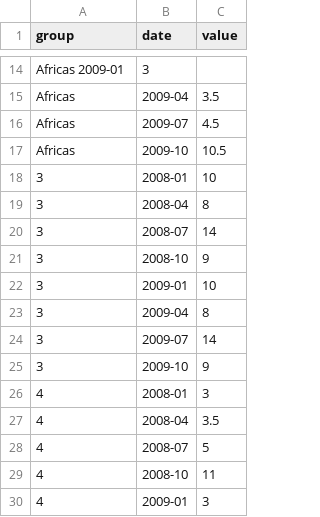
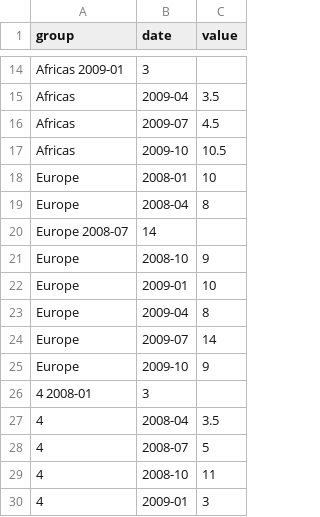
Before and after one commit to pranayaryal/pranay, a TSV file: data.tsv, drawn as a sheet; only a part is shown, gaps mark what is left out.

Commit message:
Update data.tsv

```diff
--- a/data.tsv
+++ b/data.tsv
@@ -17,11 +17,11 @@ Africas	2009-07	4.5
 Africas	2009-10	10.5
-3	2008-01	10
-3	2008-04	8
-3	2008-07	14
-3	2008-10	9
-3	2009-01	10
-3	2009-04	8
-3	2009-07	14
-3	2009-10	9
-4	2008-01	3
+Europe	2008-01	10
+Europe	2008-04	8
+Europe  2008-07	14
+Europe	2008-10	9
+Europe	2009-01	10
+Europe	2009-04	8
+Europe	2009-07	14
+Europe	2009-10	9
+4 2008-01	3
 4	2008-04	3.5
```
